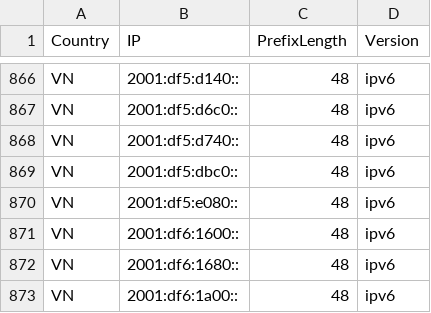
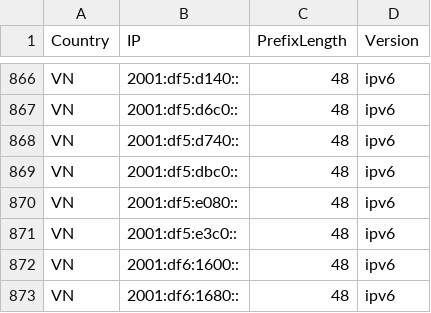
Before and after one commit to HotCakeX/Official-IANA-IP-blocks, a CSV file: CSV/IPV6/VN.csv, drawn as a sheet; only a part is shown, gaps mark what is left out; the shorter side is filled out with more unchanged rows; the diff names each change by its address in the sheet, - before the commit and + after, or states it on an @@ line.

Commit message:
updating sources and list

```diff
--- a/CSV/IPV6/VN.csv
+++ b/CSV/IPV6/VN.csv
+row 871: VN | 2001:df5:e3c0:: | 48 | ipv6
```
Also changed, not shown: CSV/IPV4/VN.csv, 16 other files.
